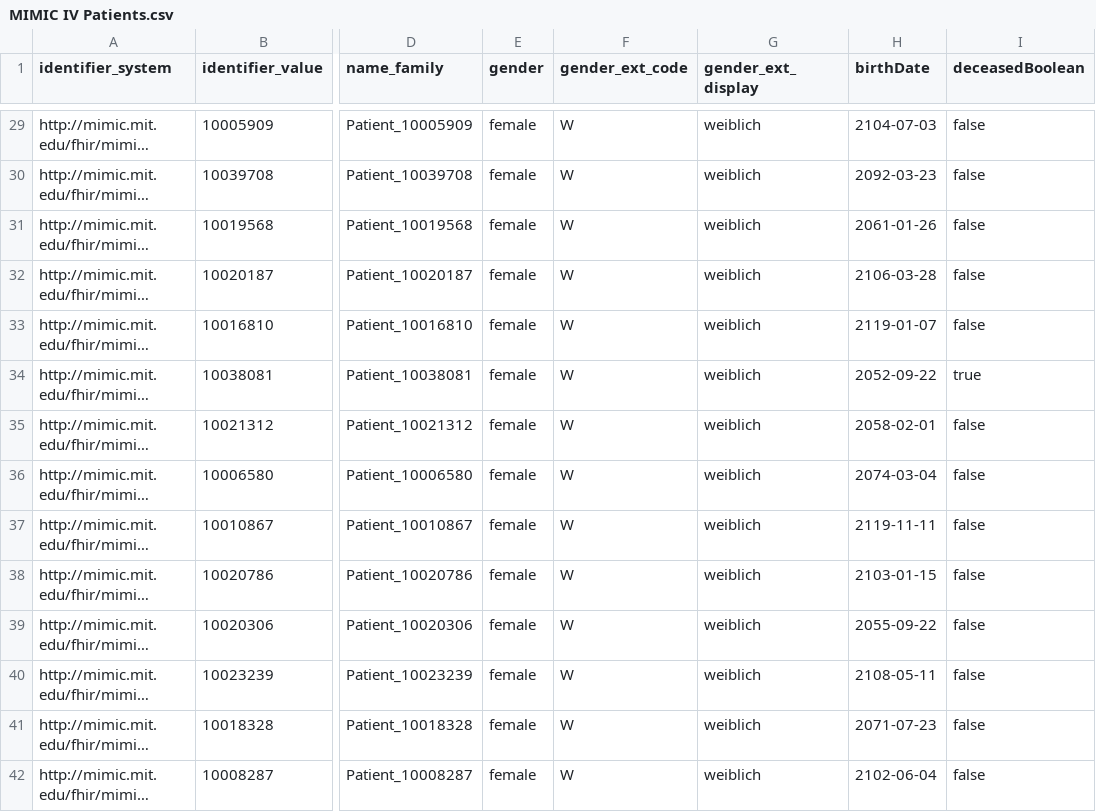
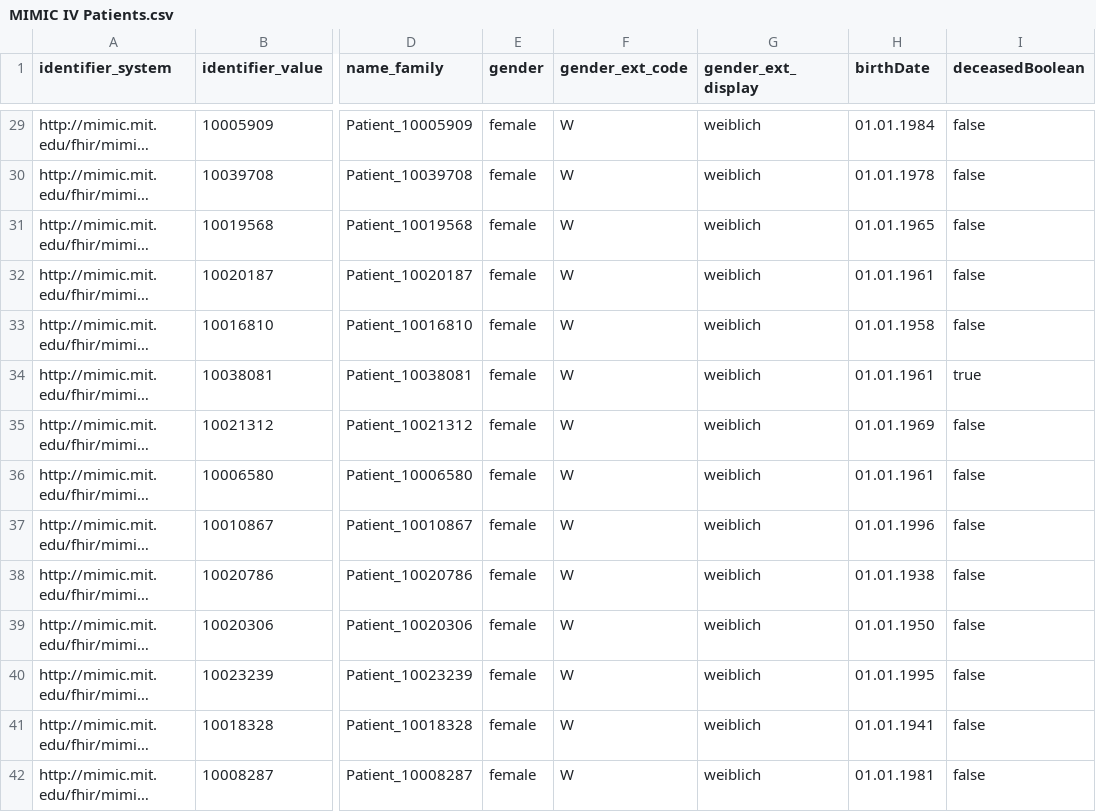
Before and after one commit to IMISE/MI-Lab-CSV-FHIR-transformation, a CSV file: Material/Datensatz/MIMIC IV Patients.csv, drawn as a sheet; only a part is shown, gaps mark what is left out; long unchanged cells end in …; the diff covers the shown part only; the diff names each change by its address in the sheet, - before the commit and + after, or states it on an @@ line.

Commit message:
Update Patients dataset with updated birth dates

```diff
--- a/Material/Datensatz/MIMIC IV Patients.csv
+++ b/Material/Datensatz/MIMIC IV Patients.csv
-H29 (birthDate): 2104-07-03
+H29 (birthDate): 01.01.1984
-H30 (birthDate): 2092-03-23
+H30 (birthDate): 01.01.1978
-H31 (birthDate): 2061-01-26
+H31 (birthDate): 01.01.1965
-H32 (birthDate): 2106-03-28
+H32 (birthDate): 01.01.1961
-H33 (birthDate): 2119-01-07
+H33 (birthDate): 01.01.1958
-H34 (birthDate): 2052-09-22
+H34 (birthDate): 01.01.1961
-H35 (birthDate): 2058-02-01
+H35 (birthDate): 01.01.1969
-H36 (birthDate): 2074-03-04
+H36 (birthDate): 01.01.1961
-H37 (birthDate): 2119-11-11
+H37 (birthDate): 01.01.1996
-H38 (birthDate): 2103-01-15
+H38 (birthDate): 01.01.1938
-H39 (birthDate): 2055-09-22
+H39 (birthDate): 01.01.1950
-H40 (birthDate): 2108-05-11
+H40 (birthDate): 01.01.1995
-H41 (birthDate): 2071-07-23
+H41 (birthDate): 01.01.1941
-H42 (birthDate): 2102-06-04
+H42 (birthDate): 01.01.1981
```
Also changed, not shown: 86 edited cells elsewhere in this file.
